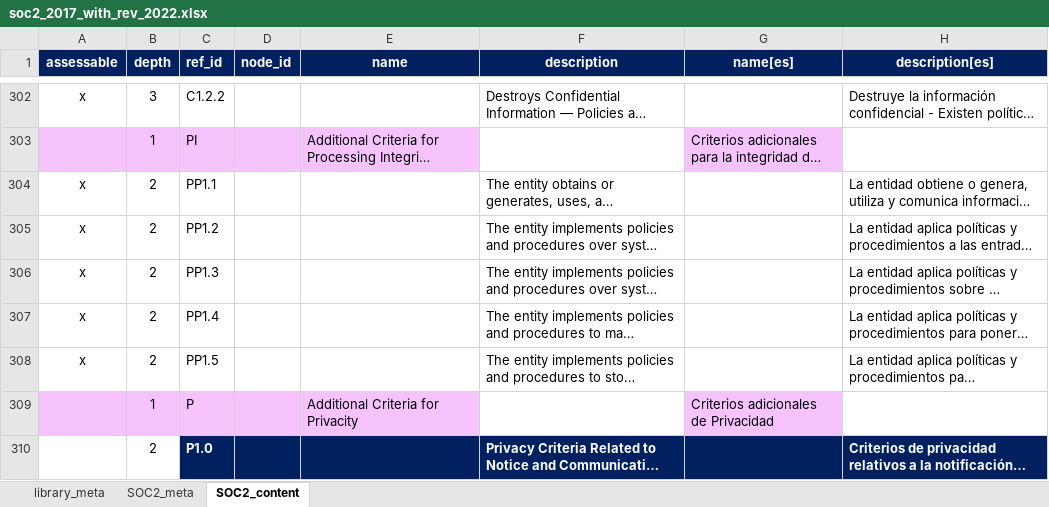
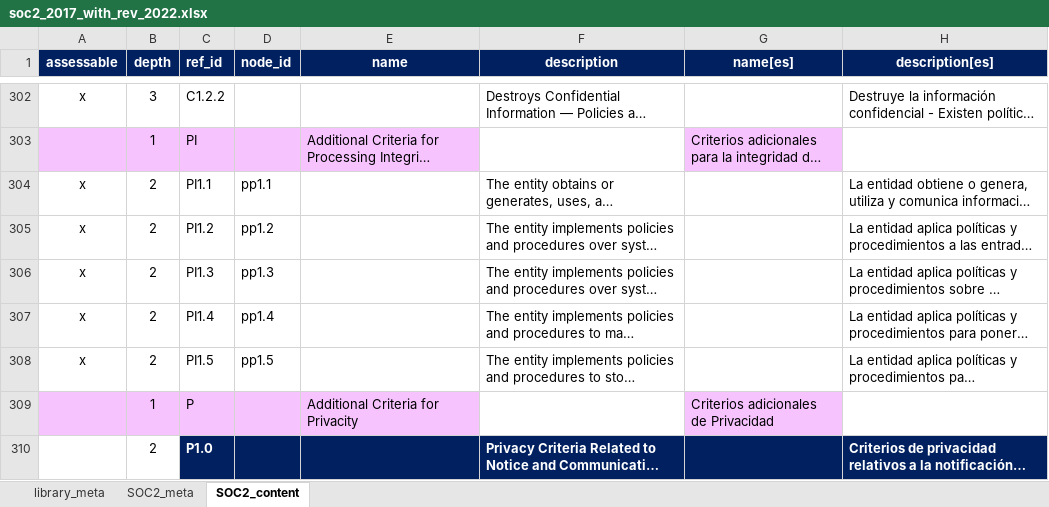
Before and after one commit to intuitem/ciso-assistant-community, an Excel workbook: tools/excel/aicpa/soc2_2017_with_rev_2022.xlsx, sheet SOC2_content, drawn as a sheet; only a part is shown, gaps mark what is left out; long unchanged cells end in …; values as stored, in another font and other column widths than the file's, no borders; the diff names each change by its address in the sheet, - before the commit and + after, or states it on an @@ line.

```diff
--- a/tools/excel/aicpa/soc2_2017_with_rev_2022.xlsx (sheet SOC2_content)
+++ b/tools/excel/aicpa/soc2_2017_with_rev_2022.xlsx (sheet SOC2_content)
-C304 (ref_id): PP1.1
+C304 (ref_id): PI1.1
-D304 (node_id): (empty)
+D304 (node_id): pp1.1
-C305 (ref_id): PP1.2
+C305 (ref_id): PI1.2
-D305 (node_id): (empty)
+D305 (node_id): pp1.2
-C306 (ref_id): PP1.3
+C306 (ref_id): PI1.3
-D306 (node_id): (empty)
+D306 (node_id): pp1.3
-C307 (ref_id): PP1.4
+C307 (ref_id): PI1.4
-D307 (node_id): (empty)
+D307 (node_id): pp1.4
-C308 (ref_id): PP1.5
+C308 (ref_id): PI1.5
-D308 (node_id): (empty)
+D308 (node_id): pp1.5
```
Also changed, not shown: sheet library_meta, 5 other files.
